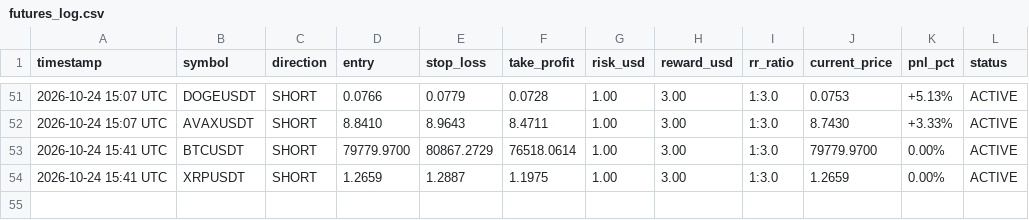
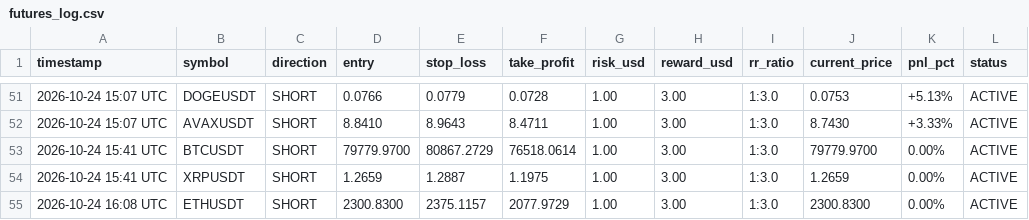
Before and after one commit to musha1229/crypto-future-bot, a CSV file: futures_log.csv, drawn as a sheet; only a part is shown, gaps mark what is left out; the diff names each change by its address in the sheet, - before the commit and + after, or states it on an @@ line.

```diff
--- a/futures_log.csv
+++ b/futures_log.csv
+row 55: 2026-10-24 16:08 UTC | ETHUSDT | SHORT | 2300.8300 | 2375.1157 | 2077.9729 | 1.00 | 3.00 | 1:3.0 | 2300.8300 | 0.00% | ACTIVE
```
